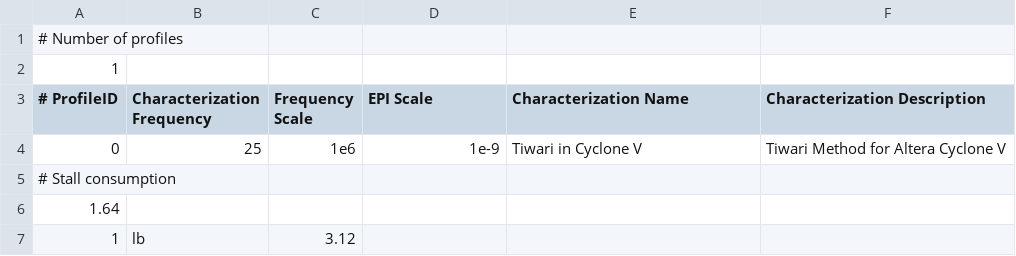
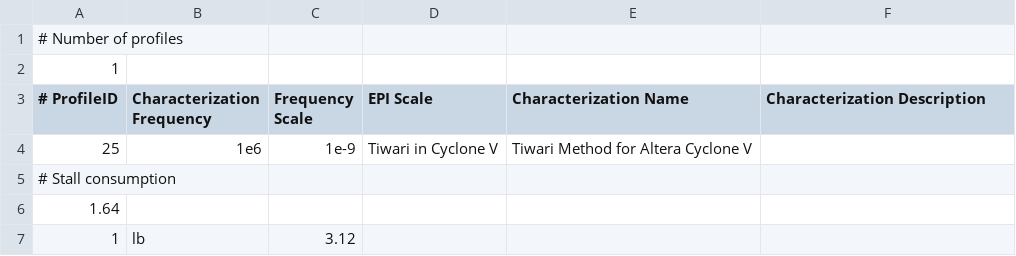
Before and after one commit to ArchC/ecos-mips-platform, a CSV file: mips/powersc/acpower_table_mips_cycloneV_25Mhz.csv, drawn as a sheet; only a part is shown.

```diff
--- a/mips/powersc/acpower_table_mips_cycloneV_25Mhz.csv
+++ b/mips/powersc/acpower_table_mips_cycloneV_25Mhz.csv
@@ -3,3 +3,3 @@
 # ProfileID, Characterization Frequency,Frequency Scale,EPI Scale,Characterization Name,Characterization Description
-0,25,1e6,1e-9,"Tiwari in Cyclone V","Tiwari Method for Altera Cyclone V"
+25,1e6,1e-9,"Tiwari in Cyclone V","Tiwari Method for Altera Cyclone V"
 # Stall consumption
```
Also changed, not shown: mips/powersc/acpower_table_mips_cycloneV_100Mhz.csv, mips/powersc/acpower_table_mips_cycloneV_50Mhz.csv, 43 other files.
